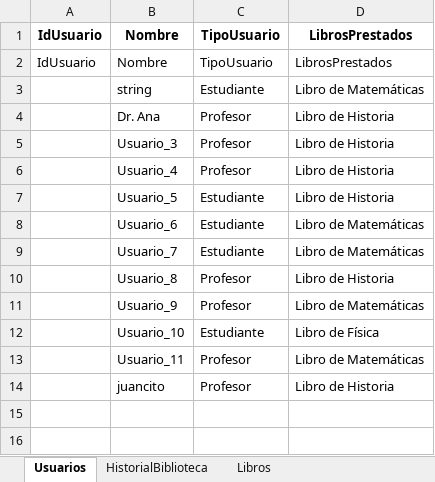
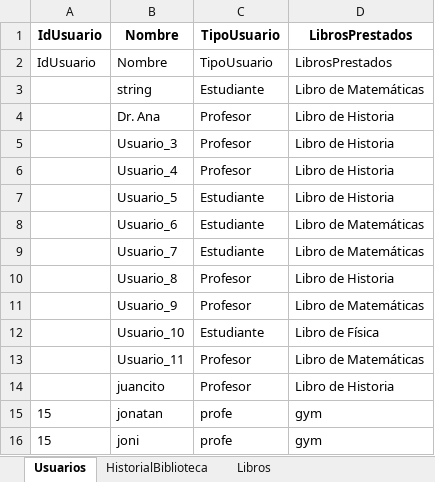
Before and after one commit to juan-andreone/Crombie, an Excel workbook: Practice/bibliotecaLast/bibliotecaLAST/BibliotecaBaseDatos.xlsx, sheet Usuarios, drawn as a sheet; values as stored, in another font and other column widths than the file's, no borders; the diff names each change by its address in the sheet, - before the commit and + after, or states it on an @@ line.

```diff
--- a/Practice/bibliotecaLast/bibliotecaLAST/BibliotecaBaseDatos.xlsx (sheet Usuarios)
+++ b/Practice/bibliotecaLast/bibliotecaLAST/BibliotecaBaseDatos.xlsx (sheet Usuarios)
+row 15: 15 | jonatan | profe | gym
+row 16: 15 | joni | profe | gym
```
Also changed, not shown: 14 other files.
